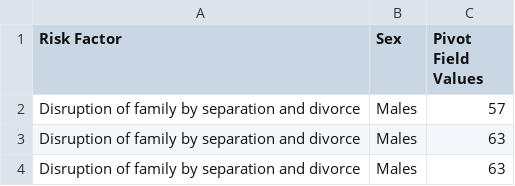
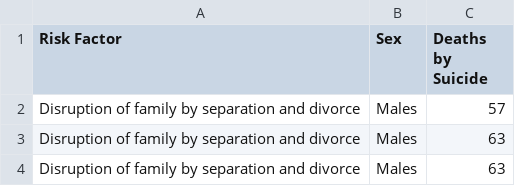
Before and after one commit to codingprateek/Suicide-and-Self-harm-Monitoring, a CSV file: ausui_tab.csv, drawn as a sheet; only a part is shown.

Commit message:
Update ausui_tab.csv

```diff
--- a/ausui_tab.csv
+++ b/ausui_tab.csv
@@ -1,2 +1,2 @@
-Risk Factor,Sex,Pivot Field Values
+Risk Factor,Sex,Deaths by Suicide
 Disruption of family by separation and divorce,Males,57
```
